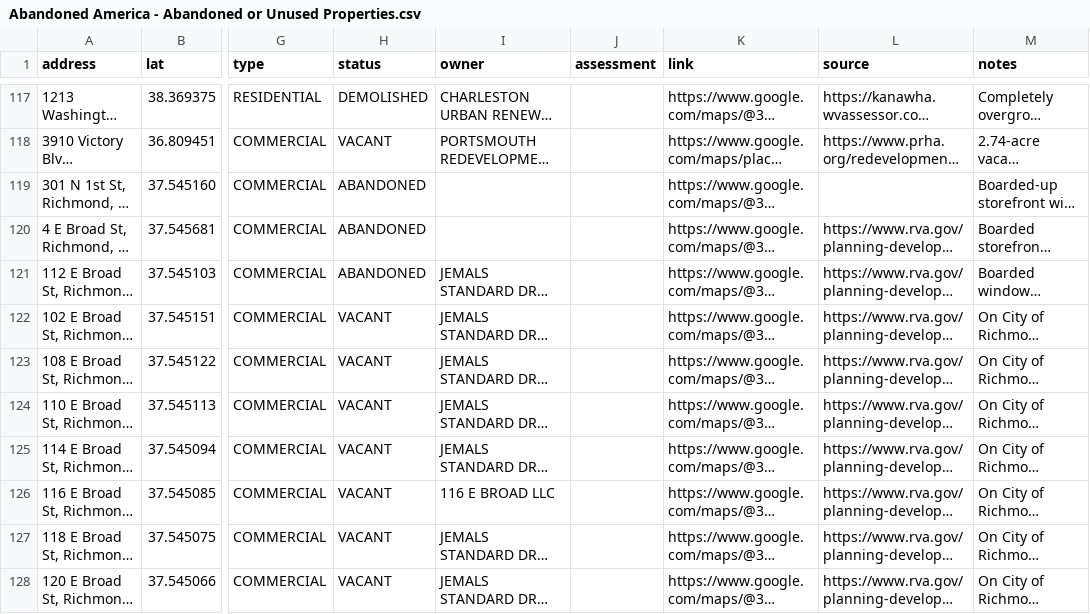
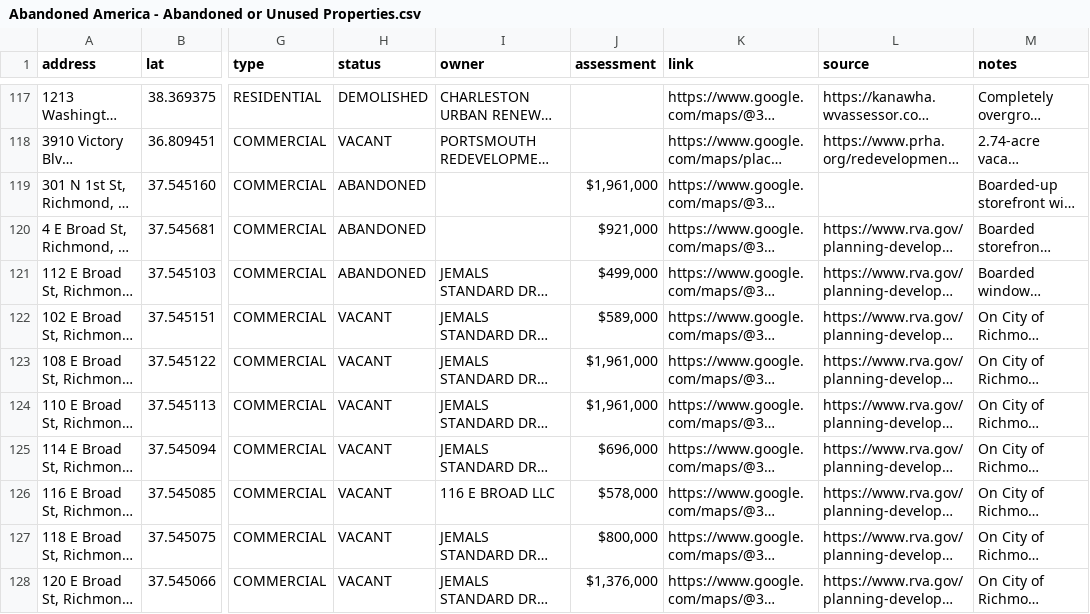
Before and after one commit to coldapache/AbandonedAmerica, a CSV file: Abandoned America - Abandoned or Unused Properties.csv, drawn as a sheet; only a part is shown, gaps mark what is left out; long unchanged cells end in …; the diff covers the shown part only; the diff names each change by its address in the sheet, - before the commit and + after, or states it on an @@ line.

```diff
--- a/Abandoned America - Abandoned or Unused Properties.csv
+++ b/Abandoned America - Abandoned or Unused Properties.csv
-J119 (assessment): (empty)
+J119 (assessment): $1,961,000
-J120 (assessment): (empty)
+J120 (assessment): $921,000
-J121 (assessment): (empty)
+J121 (assessment): $499,000
-J122 (assessment): (empty)
+J122 (assessment): $589,000
-J123:J124 (assessment): (empty)
+J123:J124 (assessment): $1,961,000
-J125 (assessment): (empty)
+J125 (assessment): $696,000
-J126 (assessment): (empty)
+J126 (assessment): $578,000
-J127 (assessment): (empty)
+J127 (assessment): $800,000
-J128 (assessment): (empty)
+J128 (assessment): $1,376,000
```
Also changed, not shown: 4 added rows and 21 edited cells elsewhere in this file.
